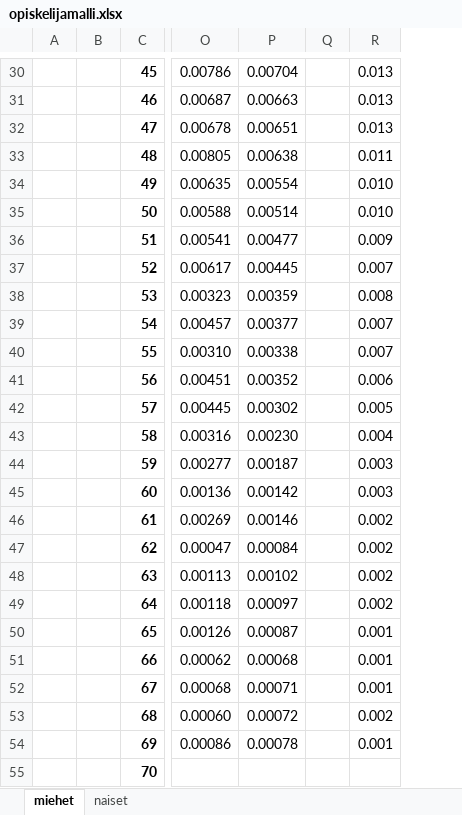
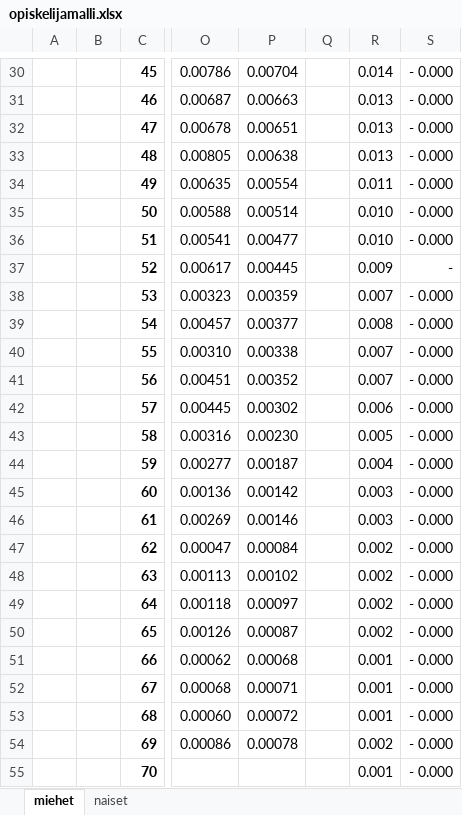
Before and after one commit to ajtanskanen/econogym, an Excel workbook: intensities/opiskelijamalli.xlsx, sheet miehet, drawn as a sheet; only a part is shown, gaps mark what is left out; values as stored, in another font and other column widths than the file's, no borders; the diff covers the shown part only; the diff names each change by its address in the sheet, - before the commit and + after, or states it on an @@ line.

```diff
--- a/intensities/opiskelijamalli.xlsx (sheet miehet)
+++ b/intensities/opiskelijamalli.xlsx (sheet miehet)
+column S, rows 30-55: - 0.000 | - 0.000 | - 0.000 | - 0.000 | - 0.000 | - 0.000 | - 0.000 | - | - 0.000 | - 0.000 | - 0.000 | - 0.000 | - 0.000 | - 0.000 | - 0.000 | - 0.000 | - 0.000 | - 0.000 | - 0.000 | - 0.000 | - 0.000 | - 0.000 | - 0.000 | - 0.000 | - 0.000 | - 0.000
-R30: 0.013
+R30: 0.014
-R33: 0.011
+R33: 0.013
-R34: 0.010
+R34: 0.011
-R36: 0.009
+R36: 0.010
-R37: 0.007
+R37: 0.009
-R38: 0.008
+R38: 0.007
-R39: 0.007
+R39: 0.008
-R41: 0.006
+R41: 0.007
-R42: 0.005
+R42: 0.006
-R43: 0.004
+R43: 0.005
-R44: 0.003
+R44: 0.004
-R46: 0.002
+R46: 0.003
-R50: 0.001
+R50: 0.002
-R53: 0.002
+R53: 0.001
-R54: 0.001
+R54: 0.002
-R55: (empty)
+R55: 0.001
```
Also changed, not shown: 23 edited cells elsewhere in this sheet, sheet naiset, formulas that keep their value, intensities/outsidermalli.xlsx, intensities/tilastokeskus data väestörakenne 2018 miehet.xlsx, 9 other files.
